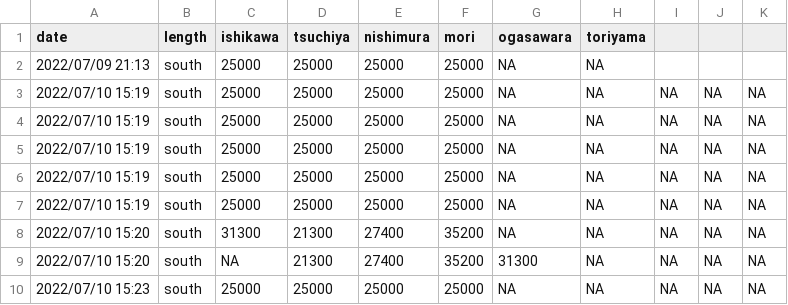
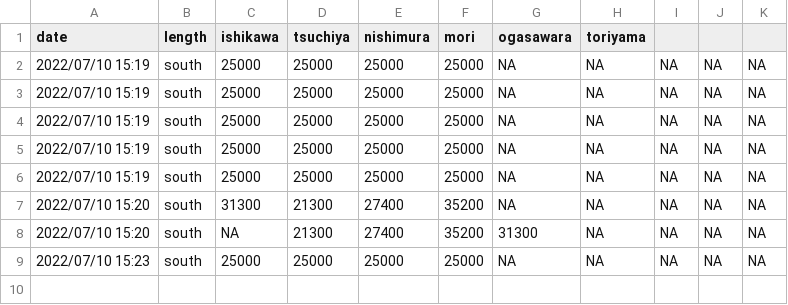
Before and after one commit to shunya28/mahjong-rating-calclator, a CSV file: data/score.csv, drawn as a sheet.

Commit message:
欠損行を削除

```diff
--- a/data/score.csv
+++ b/data/score.csv
@@ -1,3 +1,2 @@
 date,length,ishikawa,tsuchiya,nishimura,mori,ogasawara,toriyama
-"2022/07/09 21:13","south",25000,25000,25000,25000,NA,NA
 "2022/07/10 15:19","south",25000,25000,25000,25000,NA,NA,NA,NA,NA
```
